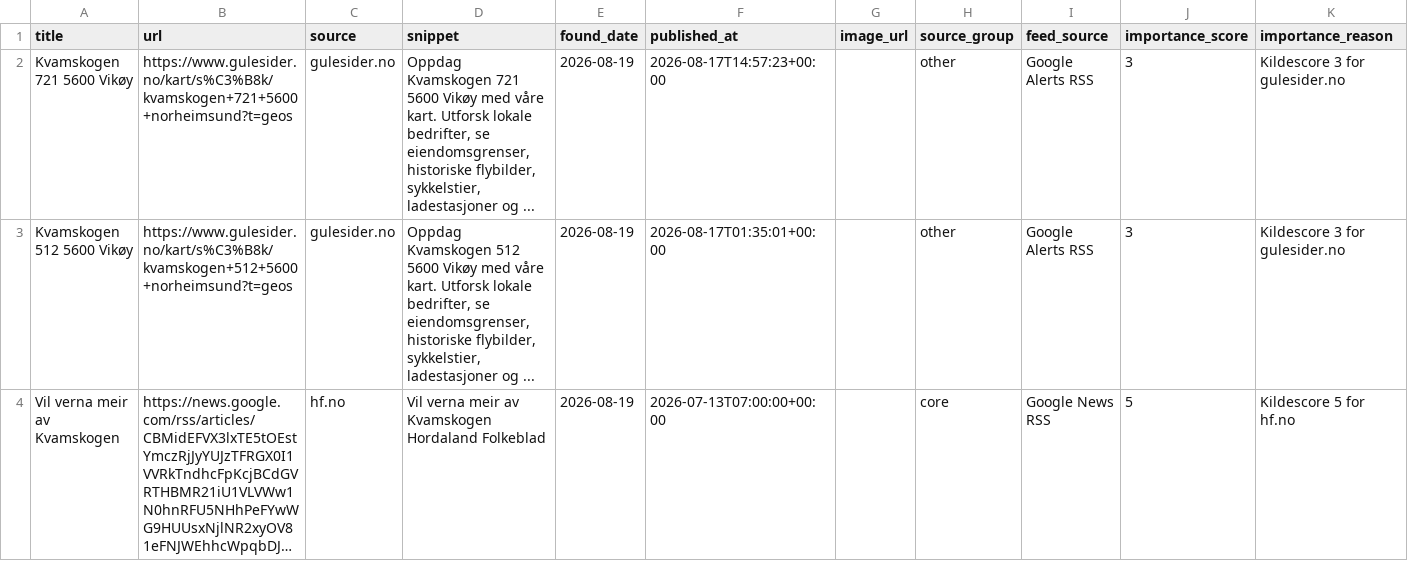
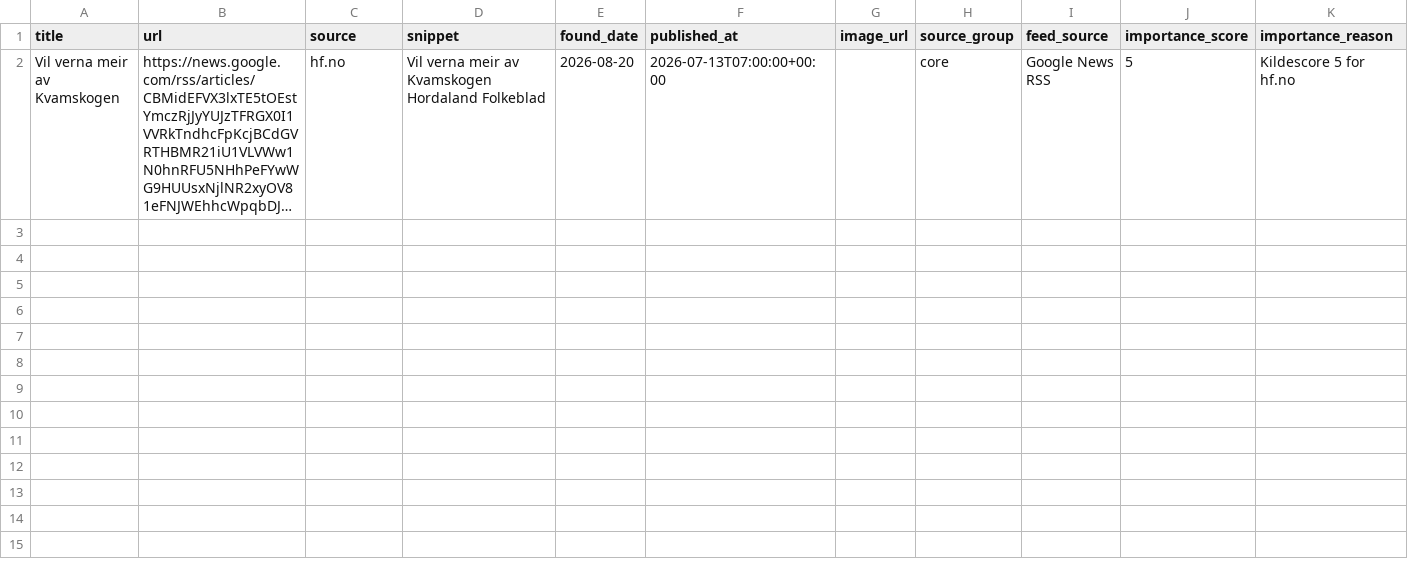
Before and after one commit to naessrobert-ui/visitkvamskogen, a CSV file: public/data/kvamskogen_news.csv, drawn as a sheet; long unchanged cells end in …; removed rows and columns are numbered as before the commit, all else as after; the diff names each change by its address in the sheet, - before the commit and + after, or states it on an @@ line.

```diff
--- a/public/data/kvamskogen_news.csv
+++ b/public/data/kvamskogen_news.csv
-row 2: Kvamskogen 721 5600 Vikøy | https://www.gulesider.no/kart/s%C3%B8k/kvamskogen+721+5600+norheimsund?t=geos | gulesider.no | Oppdag Kvamskogen 721 5600 Vikøy med våre kart. Utforsk lokale bedrifter, se eiendomsgrenser, historiske flybilder, sykkelstier, ladestasjoner og ... | 2026-08-19 | 2026-08-17T14:57:23+00:00 |  | other | Google Alerts RSS | 3 | Kildescore 3 for gulesider.no
-row 3: Kvamskogen 512 5600 Vikøy | https://www.gulesider.no/kart/s%C3%B8k/kvamskogen+512+5600+norheimsund?t=geos | gulesider.no | Oppdag Kvamskogen 512 5600 Vikøy med våre kart. Utforsk lokale bedrifter, se eiendomsgrenser, historiske flybilder, sykkelstier, ladestasjoner og ... | 2026-08-19 | 2026-08-17T01:35:01+00:00 |  | other | Google Alerts RSS | 3 | Kildescore 3 for gulesider.no
-E2 (found_date): 2026-08-19
+E2 (found_date): 2026-08-20
```
Also changed, not shown: 3 other files.
